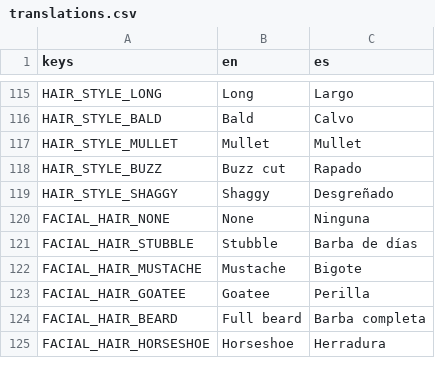
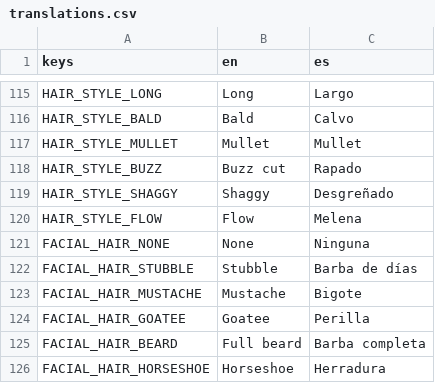
Before and after one commit to Melon-Collie/mitts, a CSV file: locale/translations.csv, drawn as a sheet; only a part is shown, gaps mark what is left out.

```diff
--- a/locale/translations.csv
+++ b/locale/translations.csv
@@ -119,2 +119,3 @@ HAIR_STYLE_BUZZ,Buzz cut,Rapado
 HAIR_STYLE_SHAGGY,Shaggy,Desgreñado
+HAIR_STYLE_FLOW,Flow,Melena
 FACIAL_HAIR_NONE,None,Ninguna
```
Also changed, not shown: 4 other files.
